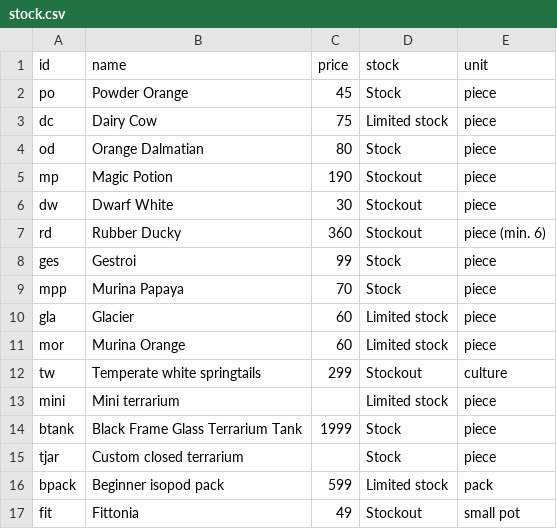
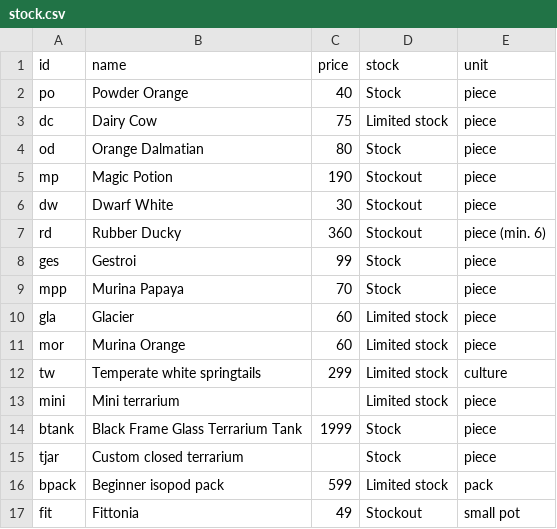
Before and after one commit to justathul/exoticterras, a CSV file: stock.csv, drawn as a sheet.

```diff
--- a/stock.csv
+++ b/stock.csv
@@ -1,3 +1,3 @@
 id,name,price,stock,unit
-po,Powder Orange,45,Stock,piece
+po,Powder Orange,40,Stock,piece
 dc,Dairy Cow,75,Limited stock,piece
@@ -11,3 +11,3 @@ gla,Glacier,60,Limited stock,piece
 mor,Murina Orange,60,Limited stock,piece
-tw,Temperate white springtails,299,Stockout,culture
+tw,Temperate white springtails,299,Limited stock,culture
 mini,Mini terrarium,,Limited stock,piece
```
Also changed, not shown: 3 other files.
